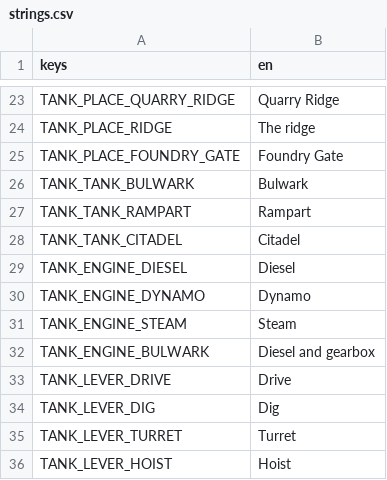
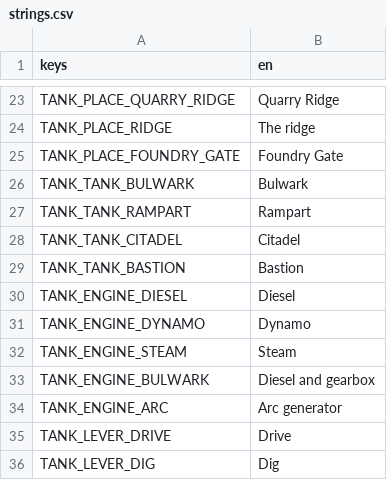
Before and after one commit to shoedler/wattlands, a CSV file: content/tank/strings.csv, drawn as a sheet; only a part is shown, gaps mark what is left out; the shorter side is filled out with more unchanged rows.

```diff
--- a/content/tank/strings.csv
+++ b/content/tank/strings.csv
@@ -28,2 +28,3 @@ TANK_TANK_RAMPART,Rampart
 TANK_TANK_CITADEL,Citadel
+TANK_TANK_BASTION,Bastion
 TANK_ENGINE_DIESEL,Diesel
@@ -32,2 +33,3 @@ TANK_ENGINE_STEAM,Steam
 TANK_ENGINE_BULWARK,Diesel and gearbox
+TANK_ENGINE_ARC,Arc generator
 TANK_LEVER_DRIVE,Drive
```
Also changed, not shown: 32 other files.
